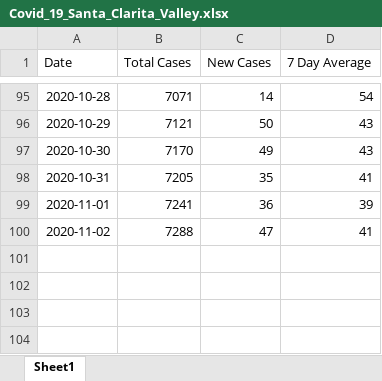
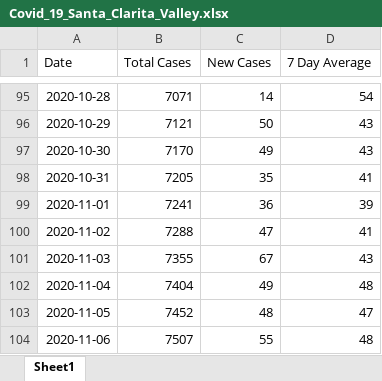
Before and after one commit to jbski/Covid19, an Excel workbook: Resources/Covid_19_Santa_Clarita_Valley.xlsx, sheet Sheet1, drawn as a sheet; only a part is shown, gaps mark what is left out; values as stored, in another font and other column widths than the file's, no borders; the diff names each change by its address in the sheet, - before the commit and + after, or states it on an @@ line.

Commit message:
Update 11/06/2020 data

```diff
--- a/Resources/Covid_19_Santa_Clarita_Valley.xlsx (sheet Sheet1)
+++ b/Resources/Covid_19_Santa_Clarita_Valley.xlsx (sheet Sheet1)
+row 101: 2020-11-03 | 7355 | 67 | 43
+row 102: 2020-11-04 | 7404 | 49 | 48
+row 103: 2020-11-05 | 7452 | 48 | 47
+row 104: 2020-11-06 | 7507 | 55 | 48
```
Also changed, not shown: 5 other files.
